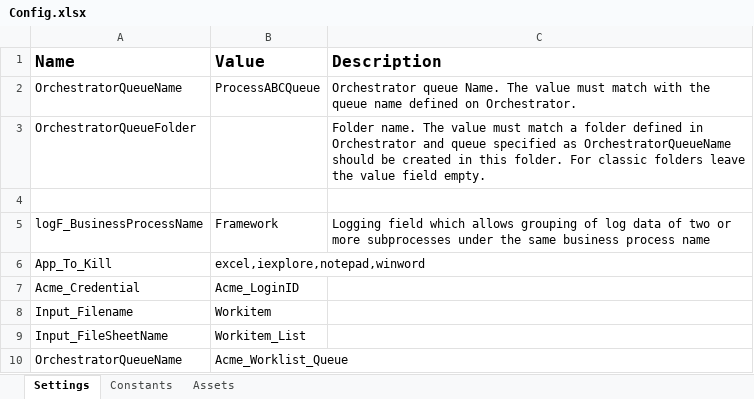
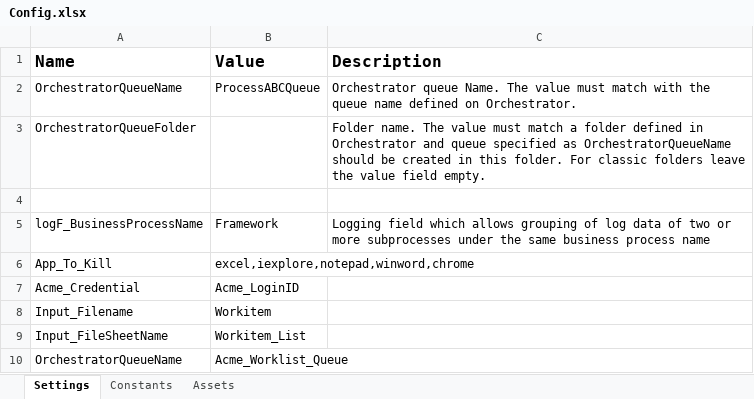
Before and after one commit to Jayavignesh-SolutionTech/Re-Framework, an Excel workbook: Data/Config.xlsx, sheet Settings, drawn as a sheet; values as stored, in another font and other column widths than the file's, no borders; the diff names each change by its address in the sheet, - before the commit and + after, or states it on an @@ line.

```diff
--- a/Data/Config.xlsx (sheet Settings)
+++ b/Data/Config.xlsx (sheet Settings)
-B6 (Value): excel,iexplore,notepad,winword
+B6 (Value): excel,iexplore,notepad,winword,chrome
```
Also changed, not shown: Data/Input/Workitem.xlsx, 6 other files.
